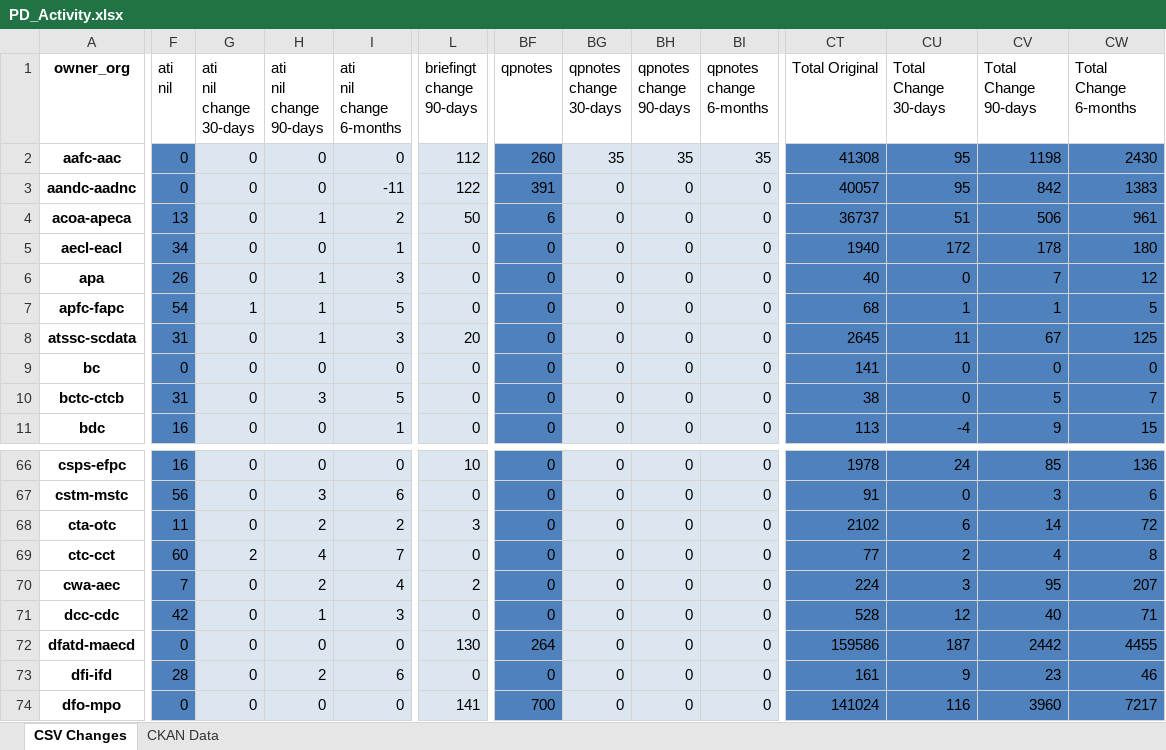
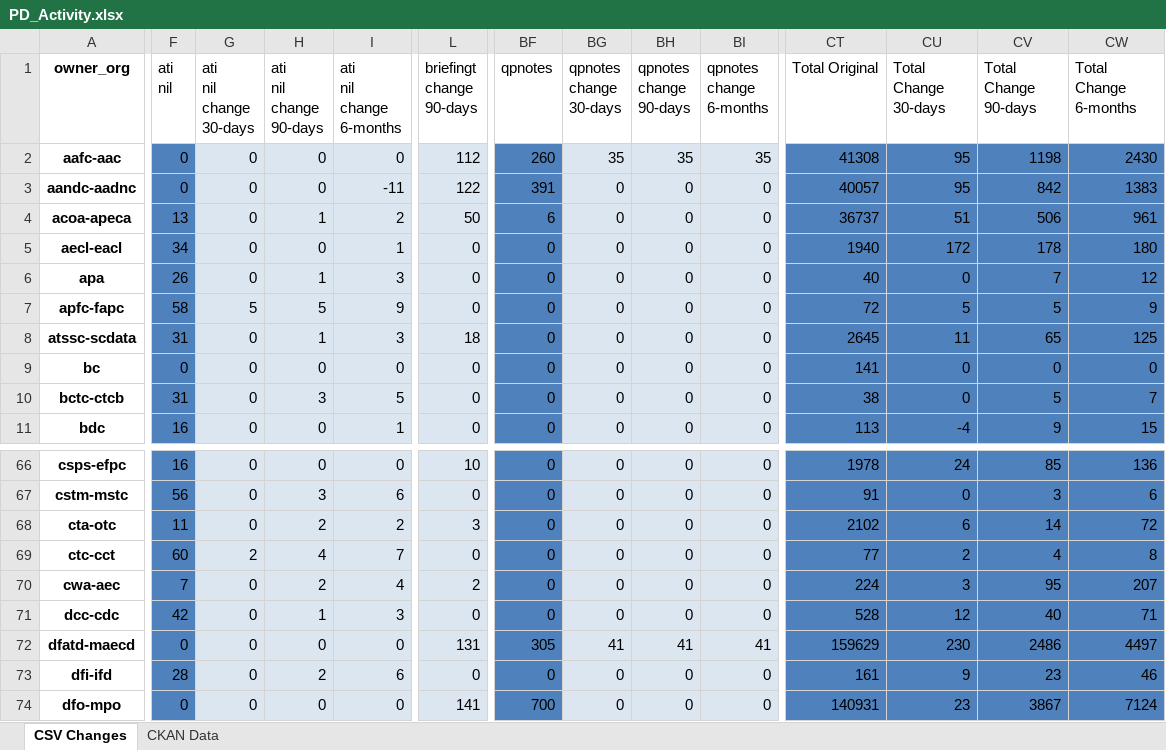
Before and after one commit to PatLittle/analytics-corporate-reporting, an Excel workbook: PD_CHANGES_RPT/PD_Activity.xlsx, sheet CSV Changes, drawn as a sheet; only a part is shown, gaps mark what is left out; values as stored, in another font and other column widths than the file's, no borders; the diff covers the shown part only; the diff names each change by its address in the sheet, - before the commit and + after, or states it on an @@ line.

```diff
--- a/PD_CHANGES_RPT/PD_Activity.xlsx (sheet CSV Changes)
+++ b/PD_CHANGES_RPT/PD_Activity.xlsx (sheet CSV Changes)
-F7 (ati nil): 54
+F7 (ati nil): 58
-G7 (ati nil change 30-days): 1
+G7 (ati nil change 30-days): 5
-H7 (ati nil change 90-days): 1
+H7 (ati nil change 90-days): 5
-I7 (ati nil change 6-months): 5
+I7 (ati nil change 6-months): 9
-CT7 (Total Original): 68
+CT7 (Total Original): 72
-CU7 (Total Change 30-days): 1
+CU7 (Total Change 30-days): 5
-CV7 (Total Change 90-days): 1
+CV7 (Total Change 90-days): 5
-CW7 (Total Change 6-months): 5
+CW7 (Total Change 6-months): 9
-L8 (briefingt change 90-days): 20
+L8 (briefingt change 90-days): 18
-CV8 (Total Change 90-days): 67
+CV8 (Total Change 90-days): 65
-L72 (briefingt change 90-days): 130
+L72 (briefingt change 90-days): 131
-BF72 (qpnotes): 264
+BF72 (qpnotes): 305
-BG72 (qpnotes change 30-days): 0
+BG72 (qpnotes change 30-days): 41
-BH72 (qpnotes change 90-days): 0
+BH72 (qpnotes change 90-days): 41
-BI72 (qpnotes change 6-months): 0
+BI72 (qpnotes change 6-months): 41
-CT72 (Total Original): 159586
+CT72 (Total Original): 159629
-CU72 (Total Change 30-days): 187
+CU72 (Total Change 30-days): 230
-CV72 (Total Change 90-days): 2442
+CV72 (Total Change 90-days): 2486
-CW72 (Total Change 6-months): 4455
+CW72 (Total Change 6-months): 4497
-CT74 (Total Original): 141024
+CT74 (Total Original): 140931
-CU74 (Total Change 30-days): 116
+CU74 (Total Change 30-days): 23
-CV74 (Total Change 90-days): 3960
+CV74 (Total Change 90-days): 3867
-CW74 (Total Change 6-months): 7217
+CW74 (Total Change 6-months): 7124
```
Also changed, not shown: 211 edited cells elsewhere in this sheet, sheet CKAN Data, 2 other files.
